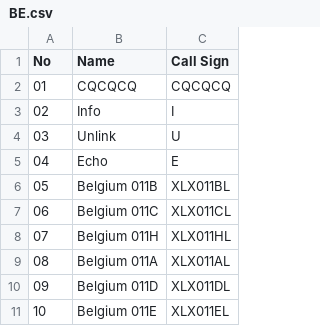
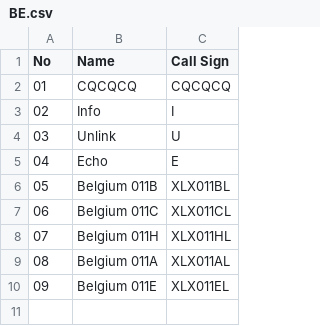
Before and after one commit to Gruppio/DStar-Reflectors, a CSV file: UR_CALLS/BE.csv, drawn as a sheet; removed rows and columns are numbered as before the commit, all else as after; the diff names each change by its address in the sheet, - before the commit and + after, or states it on an @@ line.

```diff
--- a/UR_CALLS/BE.csv
+++ b/UR_CALLS/BE.csv
-row 10: 09 | Belgium 011D | XLX011DL
@@ column A (No) renumbered from row 10 down @@
```
Also changed, not shown: UR_CALLS/AT.csv, UR_CALLS/Global.csv, 26 other files.
